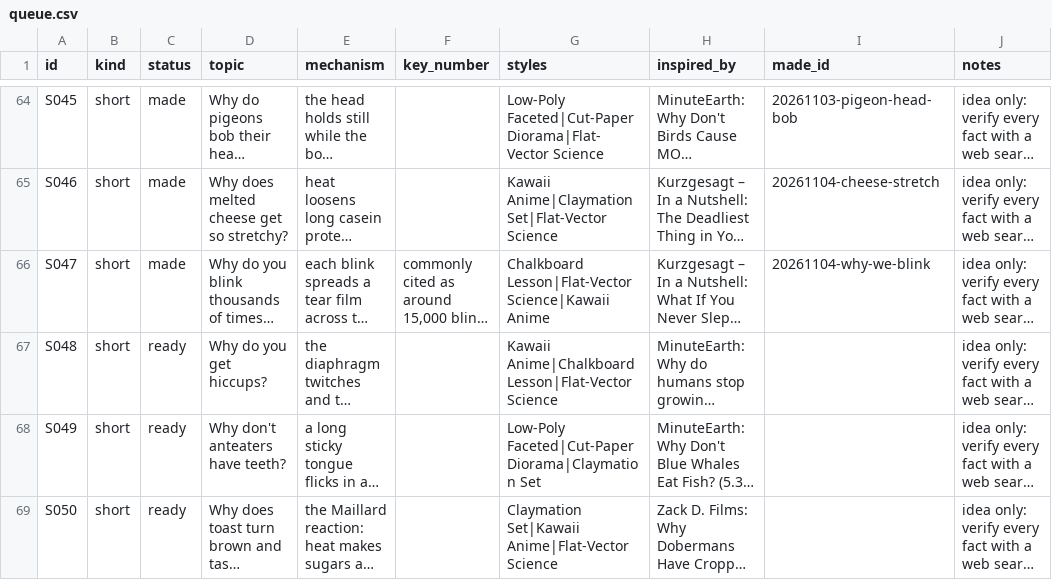
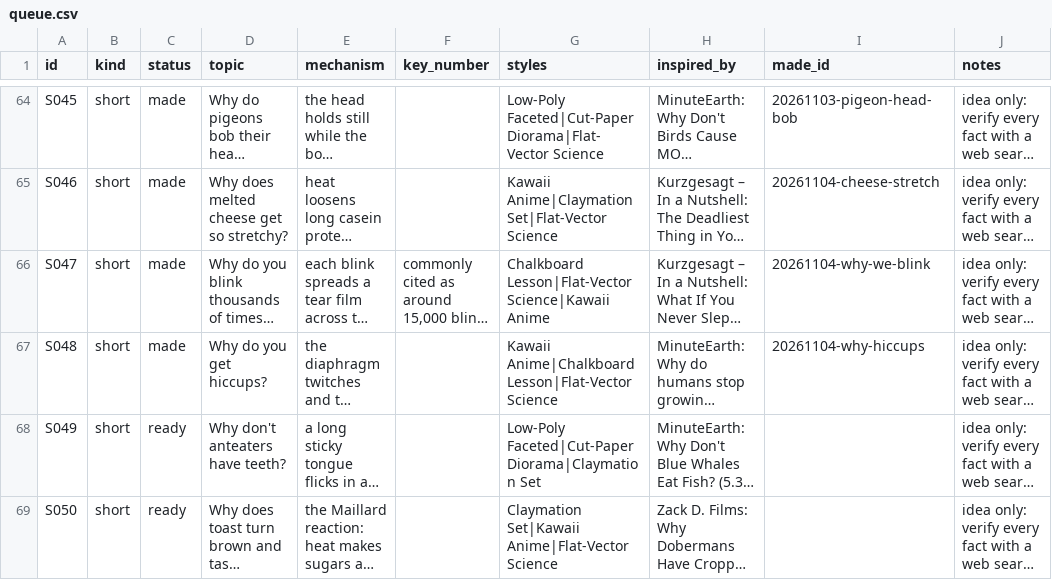
Before and after one commit to akachwaha27/shorts-autopilot, a CSV file: explainer/topics/queue.csv, drawn as a sheet; only a part is shown, gaps mark what is left out; long unchanged cells end in …; the diff names each change by its address in the sheet, - before the commit and + after, or states it on an @@ line.

```diff
--- a/explainer/topics/queue.csv
+++ b/explainer/topics/queue.csv
-C67 (status): ready
+C67 (status): made
-I67 (made_id): (empty)
+I67 (made_id): 20261104-why-hiccups
```
Also changed, not shown: 8 other files.
